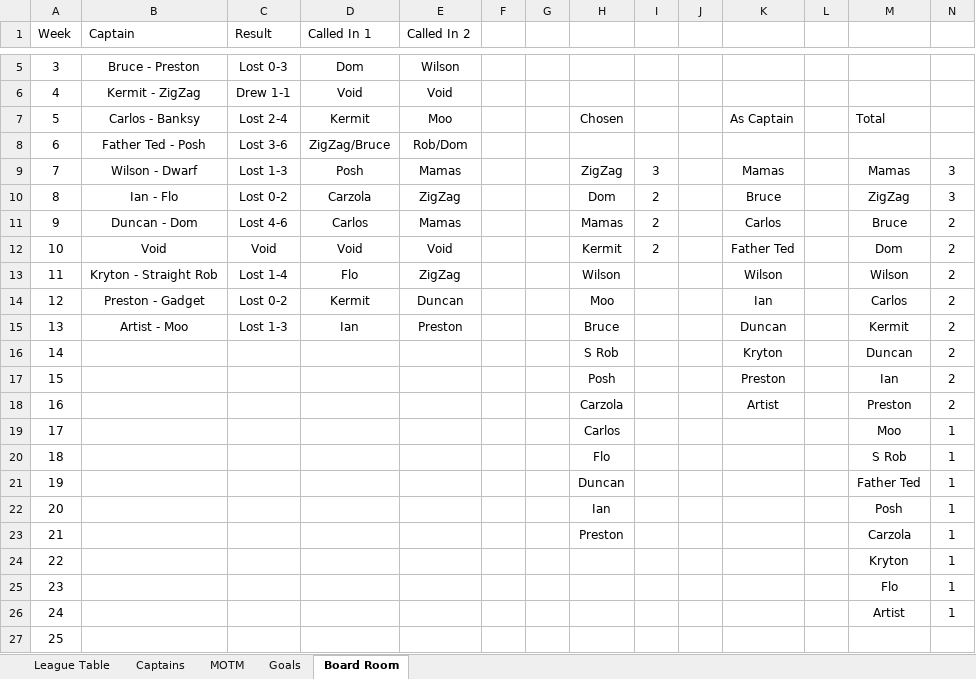
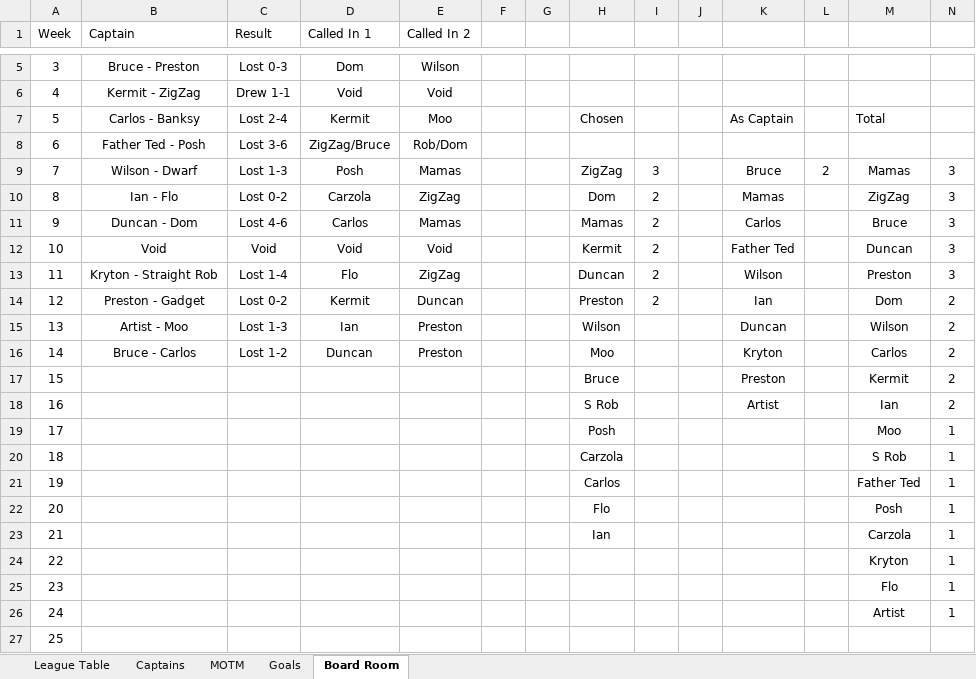
Before and after one commit to stateside2/marlow-dukes, an Excel workbook: data/latest_data_prev.xlsx, sheet Board Room, drawn as a sheet; only a part is shown, gaps mark what is left out; values as stored, in another font and other column widths than the file's, no borders; charts and pictures not drawn; the diff names each change by its address in the sheet, - before the commit and + after, or states it on an @@ line.

```diff
--- a/data/latest_data_prev.xlsx (sheet Board Room)
+++ b/data/latest_data_prev.xlsx (sheet Board Room)
-K9: Mamas
+K9: Bruce
-L9: (empty)
+L9: 2
-K10: Bruce
+K10: Mamas
-N11:N13: 2
+N11:N13: 3
-M12: Dom
+M12: Duncan
-H13: Wilson
+H13: Duncan
-I13:I14: (empty)
+I13:I14: 2
-M13: Wilson
+M13: Preston
-H14: Moo
+H14: Preston
-M14: Carlos
+M14: Dom
-H15: Bruce
+H15: Wilson
-M15: Kermit
+M15: Wilson
-B16 (Captain): (empty)
+B16 (Captain): Bruce - Carlos
-C16 (Result): (empty)
+C16 (Result): Lost 1-2
-D16 (Called In 1): (empty)
+D16 (Called In 1): Duncan
-E16 (Called In 2): (empty)
+E16 (Called In 2): Preston
-H16: S Rob
+H16: Moo
-M16: Duncan
+M16: Carlos
-H17: Posh
+H17: Bruce
-M17: Ian
+M17: Kermit
-H18: Carzola
+H18: S Rob
-M18: Preston
+M18: Ian
-H19: Carlos
+H19: Posh
-H20: Flo
+H20: Carzola
-H21: Duncan
+H21: Carlos
-H22: Ian
+H22: Flo
-H23: Preston
+H23: Ian
```
Also changed, not shown: sheet League Table, sheet Captains, sheet Goals, sheet MOTM, formulas that keep their value, hidden cells, data/latest_data.xlsx, 1 other file.
